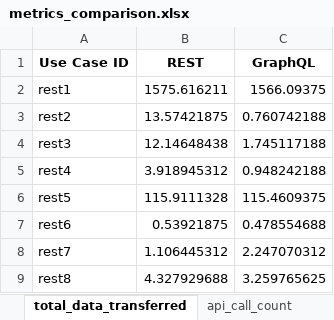
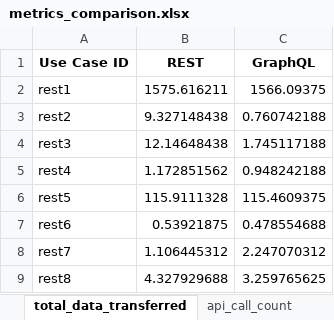
Before and after one commit to laurenzhbr/graphql-mongodb, an Excel workbook: metrics_comparison.xlsx, sheet total_data_transferred, drawn as a sheet; values as stored, in another font and other column widths than the file's, no borders; the diff names each change by its address in the sheet, - before the commit and + after, or states it on an @@ line.

```diff
--- a/metrics_comparison.xlsx (sheet total_data_transferred)
+++ b/metrics_comparison.xlsx (sheet total_data_transferred)
-B3 (REST): 13.57421875
+B3 (REST): 9.327148438
-B5 (REST): 3.918945312
+B5 (REST): 1.172851562
```
Also changed, not shown: sheet sum_response_time, results/statistical_results.xlsx, 34 other files.
